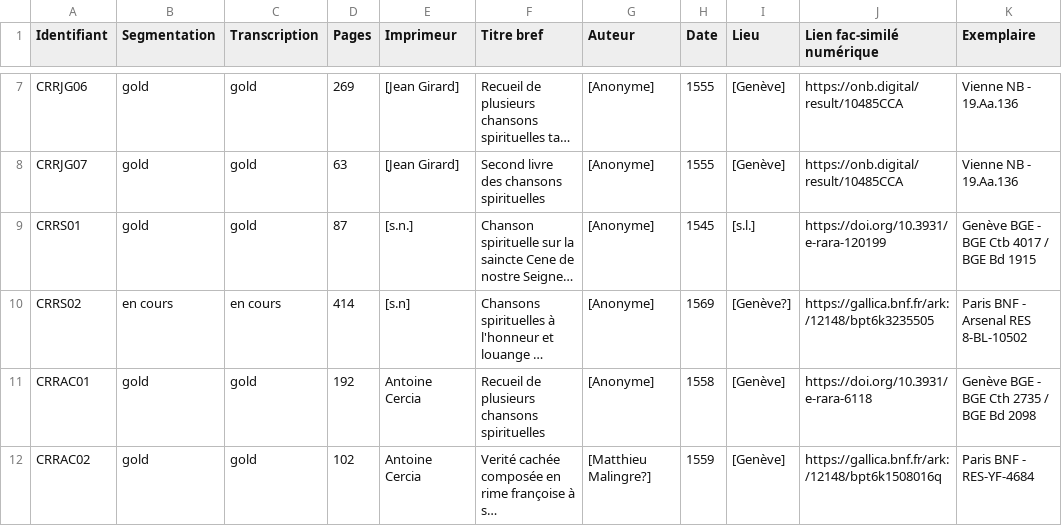
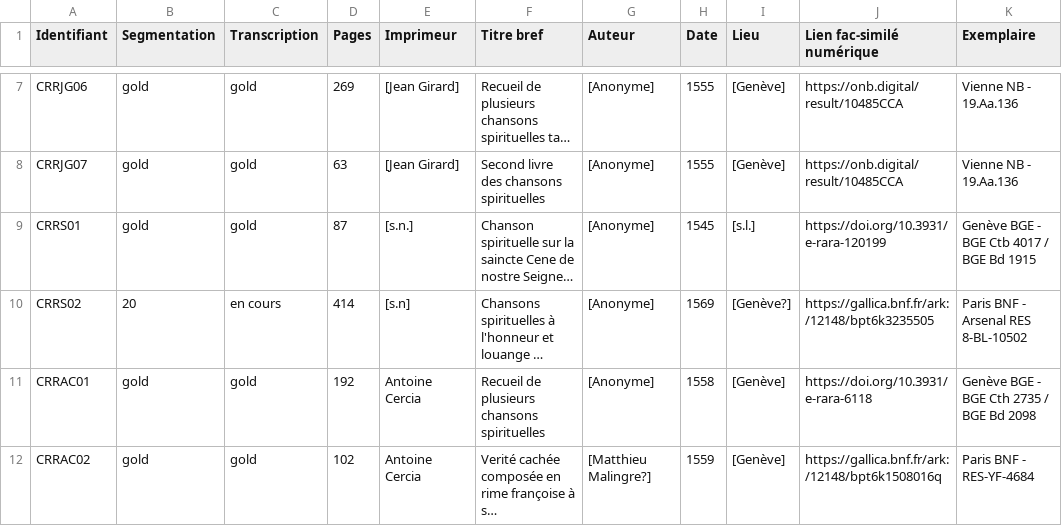
Before and after one commit to SETAFDH/SETAF-autres-romain, a CSV file: Table_CRR_autres_romain.csv, drawn as a sheet; only a part is shown, gaps mark what is left out; long unchanged cells end in …; the diff names each change by its address in the sheet, - before the commit and + after, or states it on an @@ line.

Commit message:
Update Table_CRR_autres_romain.csv

```diff
--- a/Table_CRR_autres_romain.csv
+++ b/Table_CRR_autres_romain.csv
-B10 (Segmentation): en cours
+B10 (Segmentation): 20
```
